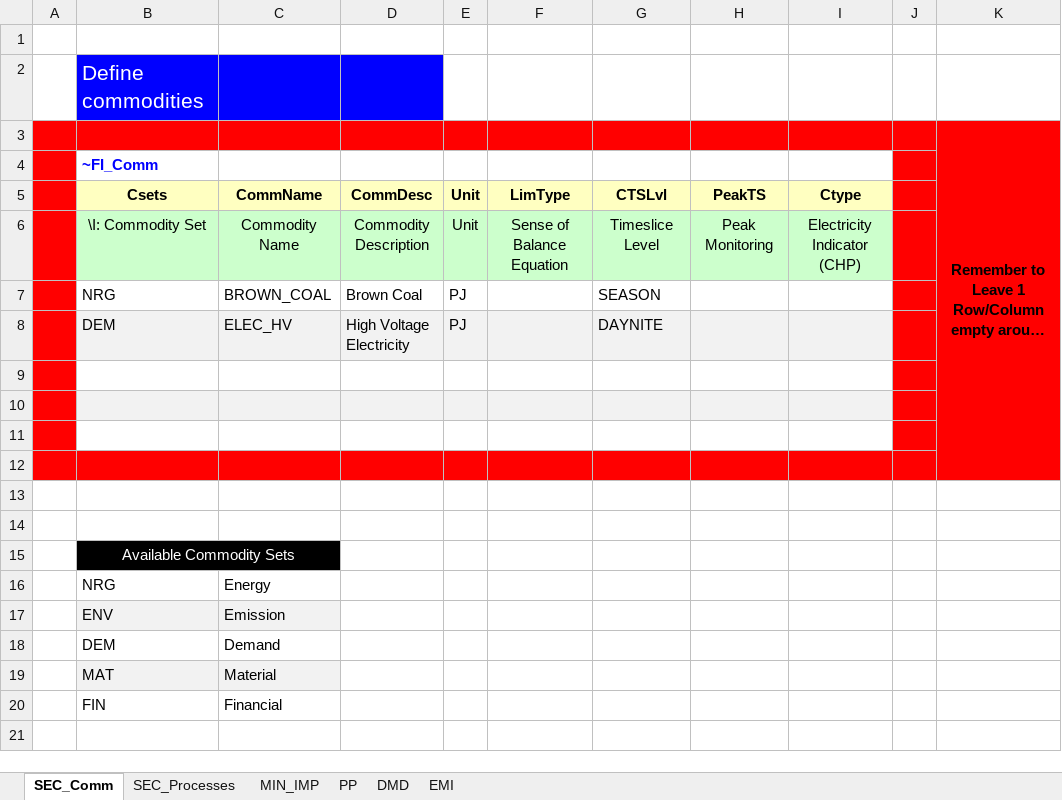
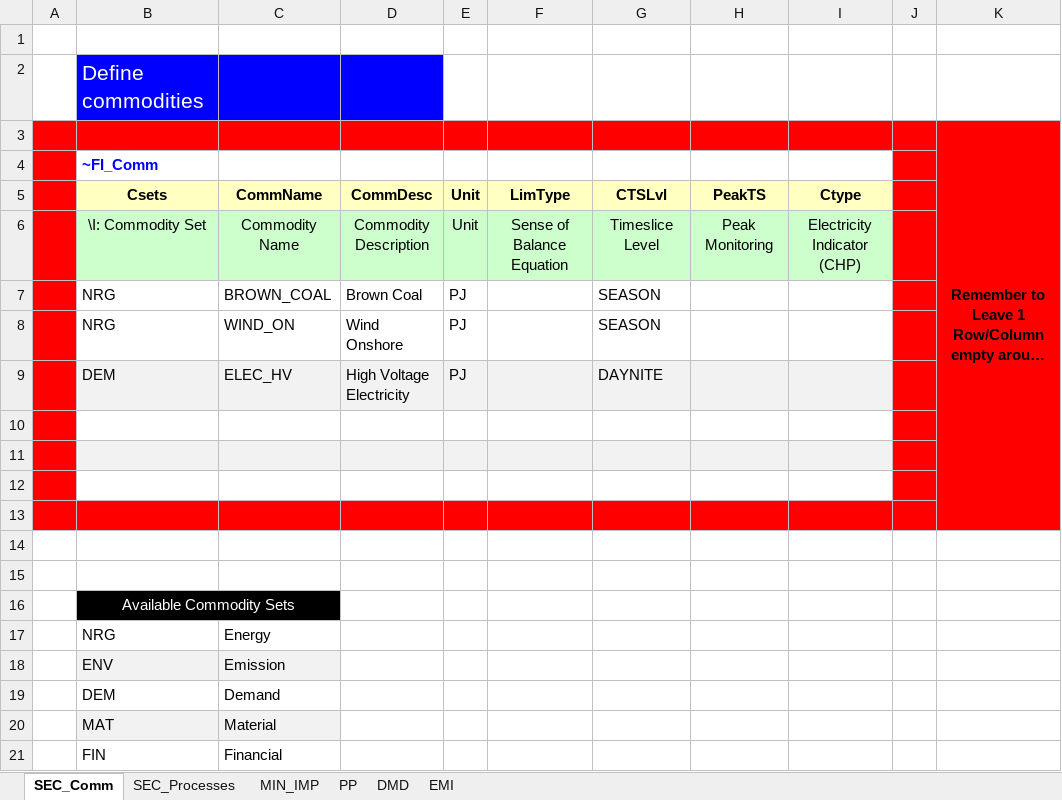
Before and after one commit to PawKro14/PawKro1, an Excel workbook: VT_Model_ALL_V01.xlsx, sheet SEC_Comm, drawn as a sheet; long unchanged cells end in …; values as stored, in another font and other column widths than the file's, no borders; the diff names each change by its address in the sheet, - before the commit and + after, or states it on an @@ line.

```diff
--- a/VT_Model_ALL_V01.xlsx (sheet SEC_Comm)
+++ b/VT_Model_ALL_V01.xlsx (sheet SEC_Comm)
+row 8:  | NRG | WIND_ON | Wind Onshore | PJ |  | SEASON
```
Also changed, not shown: sheet SEC_Processes, sheet MIN_IMP, formulas that keep their value.
